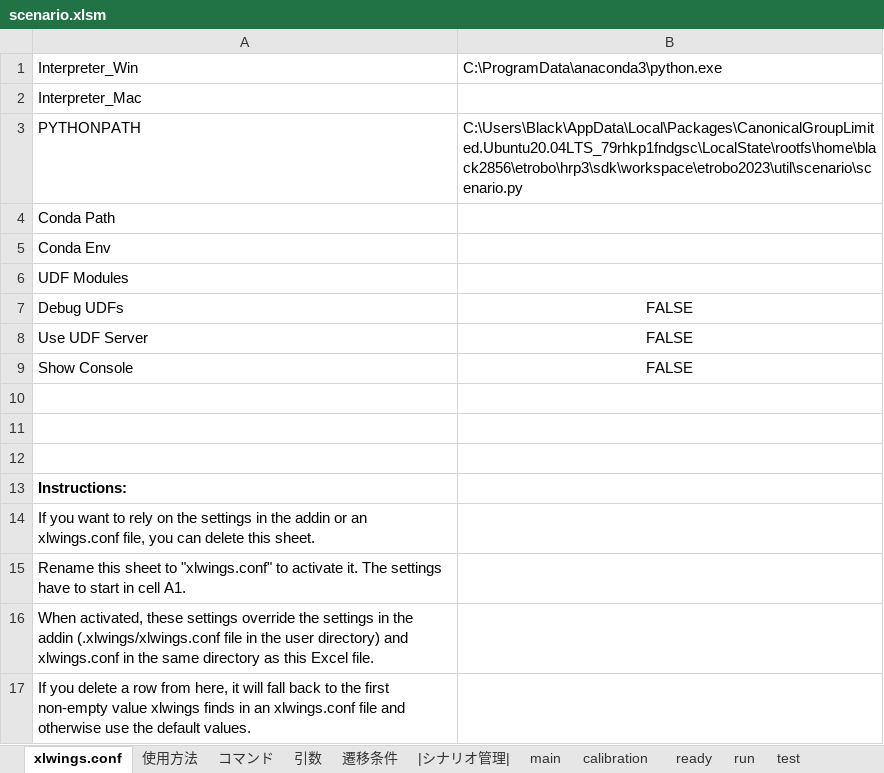
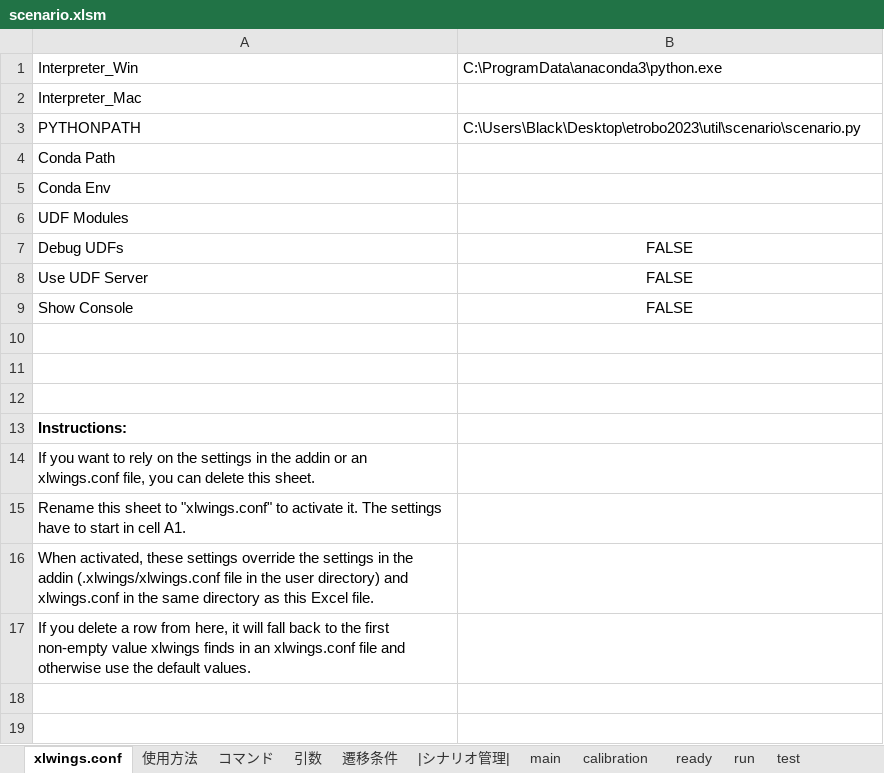
Before and after one commit to Black2856/etrobo2023, an Excel workbook: util/scenario/scenario.xlsm, sheet xlwings.conf, drawn as a sheet; values as stored, in another font and other column widths than the file's, no borders; the diff names each change by its address in the sheet, - before the commit and + after, or states it on an @@ line.

```diff
--- a/util/scenario/scenario.xlsm (sheet xlwings.conf)
+++ b/util/scenario/scenario.xlsm (sheet xlwings.conf)
-B3: C:\Users\Black\AppData\Local\Packages\CanonicalGroupLimited.Ubuntu20.04LTS_79rhkp1fndgsc\LocalState\rootfs\home\black2856\etrobo\hrp3\sdk\workspace\etrobo2023\util\scenario\scenario.py
+B3: C:\Users\Black\Desktop\etrobo2023\util\scenario\scenario.py
```
Also changed, not shown: 1 other file.
